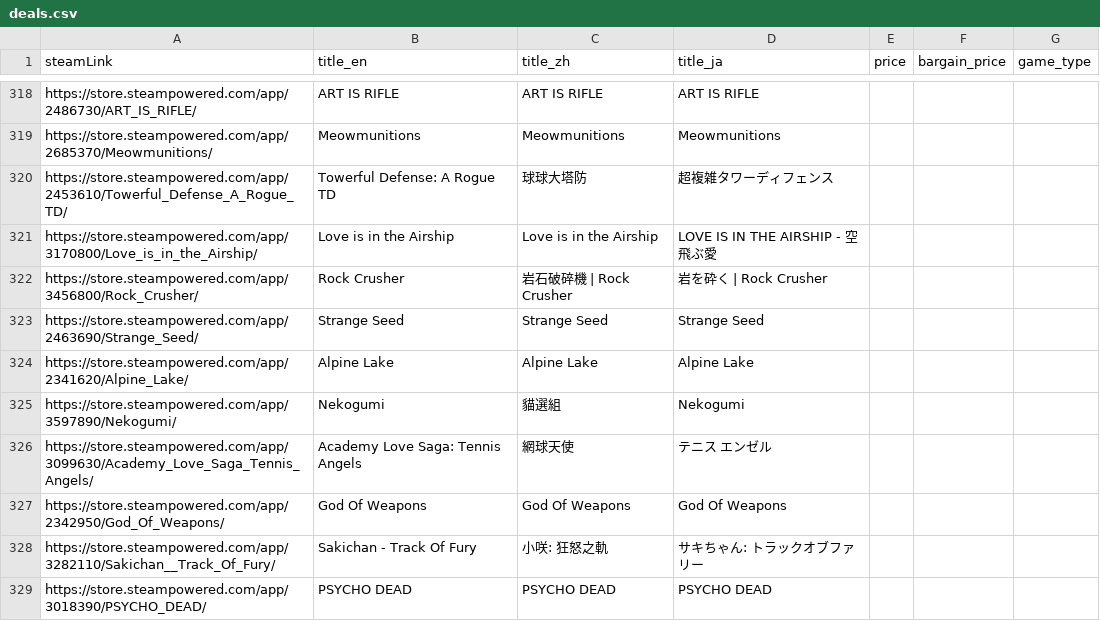
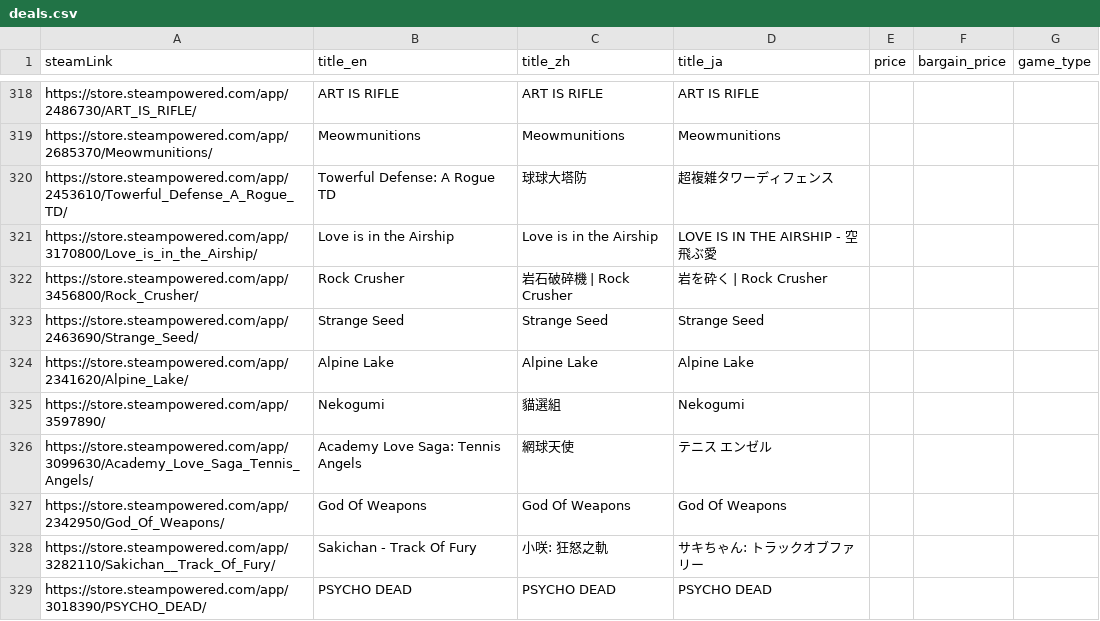
Before and after one commit to FilterGame/IndieGameWebTW, a CSV file: deals.csv, drawn as a sheet; only a part is shown, gaps mark what is left out; the diff covers the shown part only.

Commit message:
修正缺圖問題

```diff
--- a/deals.csv
+++ b/deals.csv
@@ -324,3 +324,3 @@ https://store.steampowered.com/app/2463690/Strange_Seed/,Strange Seed,Strange Se
 https://store.steampowered.com/app/2341620/Alpine_Lake/,Alpine Lake,Alpine Lake,Alpine Lake,,,
-https://store.steampowered.com/app/3597890/Nekogumi/,Nekogumi,貓選組,Nekogumi,,,
+https://store.steampowered.com/app/3597890/,Nekogumi,貓選組,Nekogumi,,,
 https://store.steampowered.com/app/3099630/Academy_Love_Saga_Tennis_Angels/,Academy Love Saga: Tennis Angels,網球天使,テニス エンゼル,,,
```
Also changed, not shown: 1 added row, 1 removed row and 8 edited cells elsewhere in this file.
